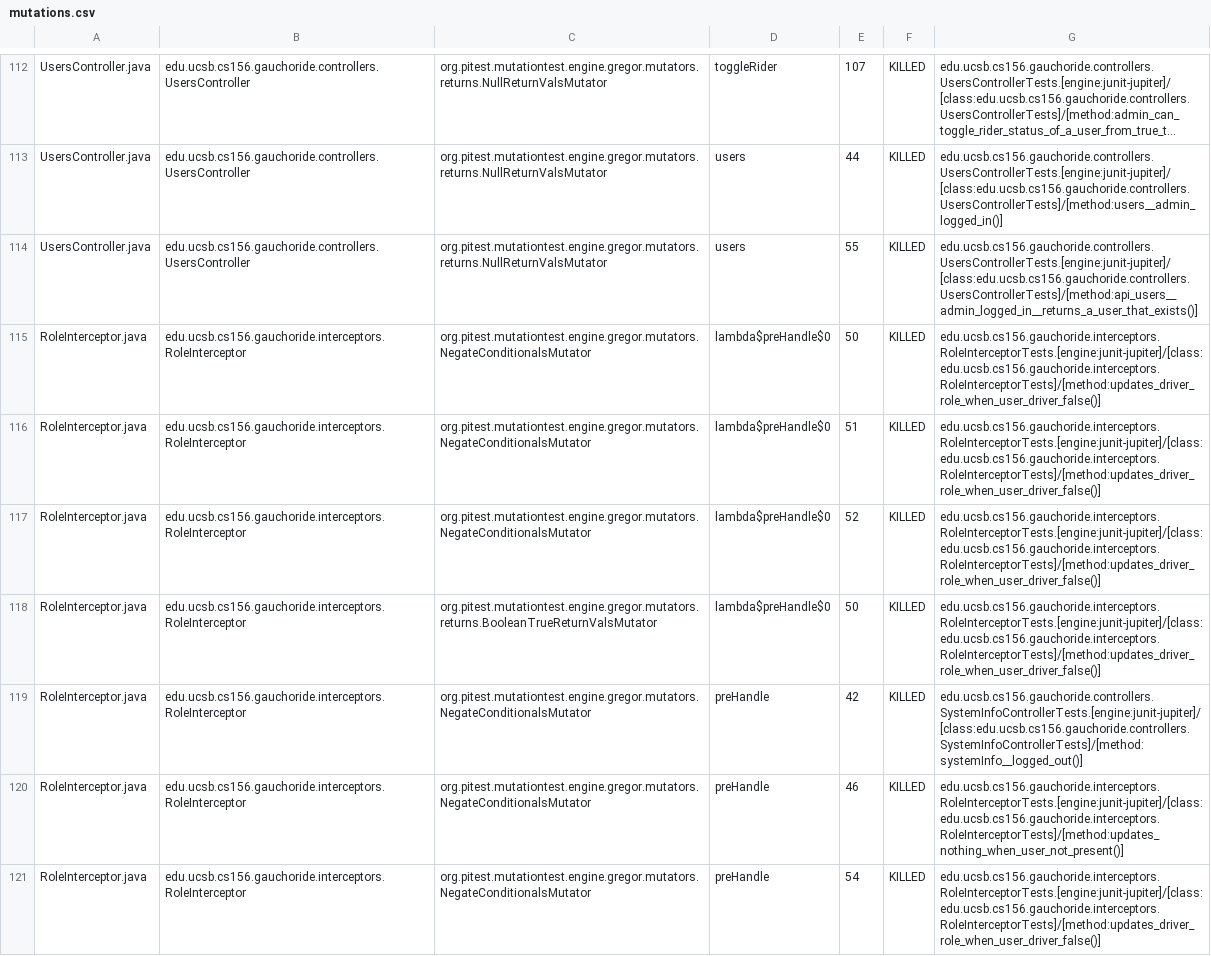
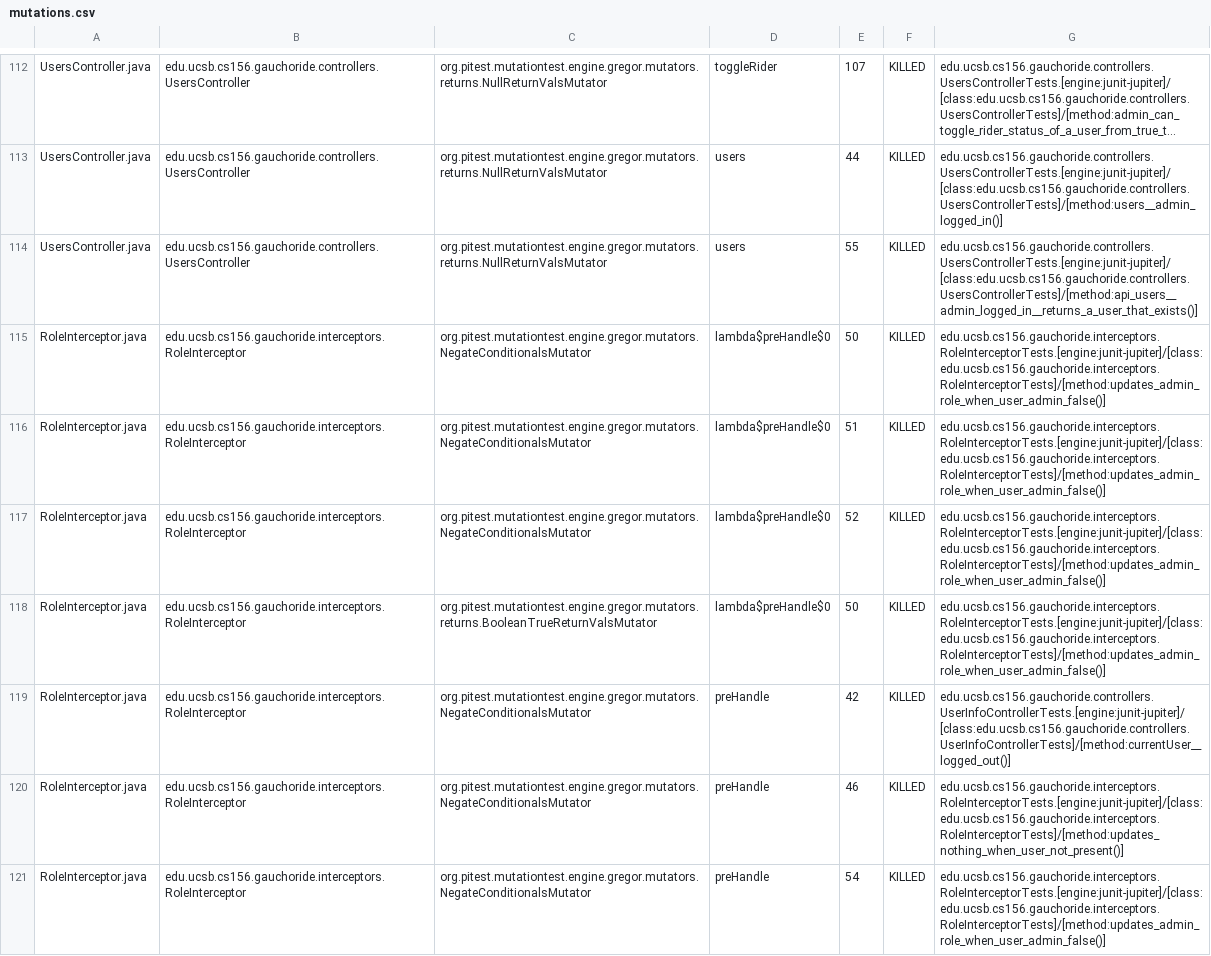
Before and after one commit to ucsb-cs156-w24/proj-gauchoride-w24-7pm-4, a CSV file: prs/25/pitest/mutations.csv, drawn as a sheet; only a part is shown, gaps mark what is left out; long unchanged cells end in …; the diff covers the shown part only.

Commit message:
Deploying to gh-pages from @ ucsb-cs156-w24/proj-gauchoride-w24-7pm-4@7ea68ab2eab032237a305626dc7a1221c62c6ecd 🚀

```diff
--- a/prs/25/pitest/mutations.csv
+++ b/prs/25/pitest/mutations.csv
@@ -114,8 +114,8 @@ UsersController.java,edu.ucsb.cs156.gauchoride.controllers.UsersController,org.p
 UsersController.java,edu.ucsb.cs156.gauchoride.controllers.UsersController,org.pitest.mutationtest.engine.gregor.mutators.returns.NullReturnValsMutator,users,55,KILLED,edu.ucsb.cs156.gauchoride.controllers.UsersControllerTests.[engine:junit-jupiter]/[class:edu.ucsb.cs156.gauchoride.controllers.UsersControllerTests]/[method:api_users__admin_logged_in__returns_a_user_that_exists()]
-RoleInterceptor.java,edu.ucsb.cs156.gauchoride.interceptors.RoleInterceptor,org.pitest.mutationtest.engine.gregor.mutators.NegateConditionalsMutator,lambda$preHandle$0,50,KILLED,edu.ucsb.cs156.gauchoride.interceptors.RoleInterceptorTests.[engine:junit-jupiter]/[class:edu.ucsb.cs156.gauchoride.interceptors.RoleInterceptorTests]/[method:updates_driver_role_when_user_driver_false()]
-RoleInterceptor.java,edu.ucsb.cs156.gauchoride.interceptors.RoleInterceptor,org.pitest.mutationtest.engine.gregor.mutators.NegateConditionalsMutator,lambda$preHandle$0,51,KILLED,edu.ucsb.cs156.gauchoride.interceptors.RoleInterceptorTests.[engine:junit-jupiter]/[class:edu.ucsb.cs156.gauchoride.interceptors.RoleInterceptorTests]/[method:updates_driver_role_when_user_driver_false()]
-RoleInterceptor.java,edu.ucsb.cs156.gauchoride.interceptors.RoleInterceptor,org.pitest.mutationtest.engine.gregor.mutators.NegateConditionalsMutator,lambda$preHandle$0,52,KILLED,edu.ucsb.cs156.gauchoride.interceptors.RoleInterceptorTests.[engine:junit-jupiter]/[class:edu.ucsb.cs156.gauchoride.interceptors.RoleInterceptorTests]/[method:updates_driver_role_when_user_driver_false()]
-RoleInterceptor.java,edu.ucsb.cs156.gauchoride.interceptors.RoleInterceptor,org.pitest.mutationtest.engine.gregor.mutators.returns.BooleanTrueReturnValsMutator,lambda$preHandle$0,50,KILLED,edu.ucsb.cs156.gauchoride.interceptors.RoleInterceptorTests.[engine:junit-jupiter]/[class:edu.ucsb.cs156.gauchoride.interceptors.RoleInterceptorTests]/[method:updates_driver_role_when_user_driver_false()]
-RoleInterceptor.java,edu.ucsb.cs156.gauchoride.interceptors.RoleInterceptor,org.pitest.mutationtest.engine.gregor.mutators.NegateConditionalsMutator,preHandle,42,KILLED,edu.ucsb.cs156.gauchoride.controllers.SystemInfoControllerTests.[engine:junit-jupiter]/[class:edu.ucsb.cs156.gauchoride.controllers.SystemInfoControllerTests]/[method:systemInfo__logged_out()]
+RoleInterceptor.java,edu.ucsb.cs156.gauchoride.interceptors.RoleInterceptor,org.pitest.mutationtest.engine.gregor.mutators.NegateConditionalsMutator,lambda$preHandle$0,50,KILLED,edu.ucsb.cs156.gauchoride.interceptors.RoleInterceptorTests.[engine:junit-jupiter]/[class:edu.ucsb.cs156.gauchoride.interceptors.RoleInterceptorTests]/[method:updates_admin_role_when_user_admin_false()]
+RoleInterceptor.java,edu.ucsb.cs156.gauchoride.interceptors.RoleInterceptor,org.pitest.mutationtest.engine.gregor.mutators.NegateConditionalsMutator,lambda$preHandle$0,51,KILLED,edu.ucsb.cs156.gauchoride.interceptors.RoleInterceptorTests.[engine:junit-jupiter]/[class:edu.ucsb.cs156.gauchoride.interceptors.RoleInterceptorTests]/[method:updates_admin_role_when_user_admin_false()]
+RoleInterceptor.java,edu.ucsb.cs156.gauchoride.interceptors.RoleInterceptor,org.pitest.mutationtest.engine.gregor.mutators.NegateConditionalsMutator,lambda$preHandle$0,52,KILLED,edu.ucsb.cs156.gauchoride.interceptors.RoleInterceptorTests.[engine:junit-jupiter]/[class:edu.ucsb.cs156.gauchoride.interceptors.RoleInterceptorTests]/[method:updates_admin_role_when_user_admin_false()]
+RoleInterceptor.java,edu.ucsb.cs156.gauchoride.interceptors.RoleInterceptor,org.pitest.mutationtest.engine.gregor.mutators.returns.BooleanTrueReturnValsMutator,lambda$preHandle$0,50,KILLED,edu.ucsb.cs156.gauchoride.interceptors.RoleInterceptorTests.[engine:junit-jupiter]/[class:edu.ucsb.cs156.gauchoride.interceptors.RoleInterceptorTests]/[method:updates_admin_role_when_user_admin_false()]
+RoleInterceptor.java,edu.ucsb.cs156.gauchoride.interceptors.RoleInterceptor,org.pitest.mutationtest.engine.gregor.mutators.NegateConditionalsMutator,preHandle,42,KILLED,edu.ucsb.cs156.gauchoride.controllers.UserInfoControllerTests.[engine:junit-jupiter]/[class:edu.ucsb.cs156.gauchoride.controllers.UserInfoControllerTests]/[method:currentUser__logged_out()]
 RoleInterceptor.java,edu.ucsb.cs156.gauchoride.interceptors.RoleInterceptor,org.pitest.mutationtest.engine.gregor.mutators.NegateConditionalsMutator,preHandle,46,KILLED,edu.ucsb.cs156.gauchoride.interceptors.RoleInterceptorTests.[engine:junit-jupiter]/[class:edu.ucsb.cs156.gauchoride.interceptors.RoleInterceptorTests]/[method:updates_nothing_when_user_not_present()]
-RoleInterceptor.java,edu.ucsb.cs156.gauchoride.interceptors.RoleInterceptor,org.pitest.mutationtest.engine.gregor.mutators.NegateConditionalsMutator,preHandle,54,KILLED,edu.ucsb.cs156.gauchoride.interceptors.RoleInterceptorTests.[engine:junit-jupiter]/[class:edu.ucsb.cs156.gauchoride.interceptors.RoleInterceptorTests]/[method:updates_driver_role_when_user_driver_false()]
+RoleInterceptor.java,edu.ucsb.cs156.gauchoride.interceptors.RoleInterceptor,org.pitest.mutationtest.engine.gregor.mutators.NegateConditionalsMutator,preHandle,54,KILLED,edu.ucsb.cs156.gauchoride.interceptors.RoleInterceptorTests.[engine:junit-jupiter]/[class:edu.ucsb.cs156.gauchoride.interceptors.RoleInterceptorTests]/[method:updates_admin_role_when_user_admin_false()]
```
Also changed, not shown: 46 edited cells elsewhere in this file, 18 other files.
